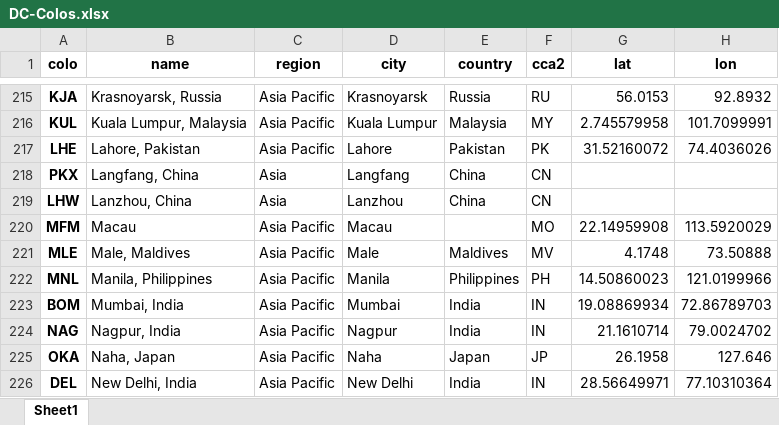
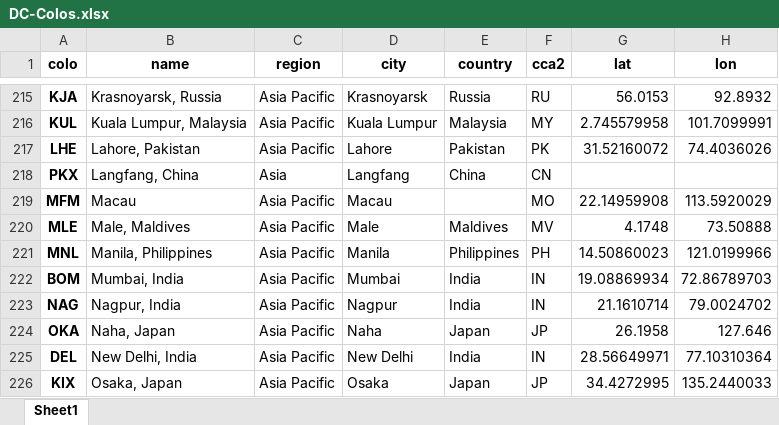
Before and after one commit to adamb/cloudflare-colo-list, an Excel workbook: DC-Colos.xlsx, sheet Sheet1, drawn as a sheet; only a part is shown, gaps mark what is left out; the shorter side is filled out with more unchanged rows; values as stored, in another font and other column widths than the file's, no borders; the diff names each change by its address in the sheet, - before the commit and + after, or states it on an @@ line.

```diff
--- a/DC-Colos.xlsx (sheet Sheet1)
+++ b/DC-Colos.xlsx (sheet Sheet1)
-row 219: LHW | Lanzhou, China | Asia | Lanzhou | China | CN
```
Also changed, not shown: 2 other files.
